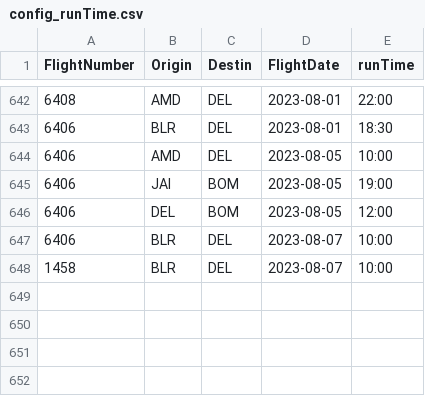
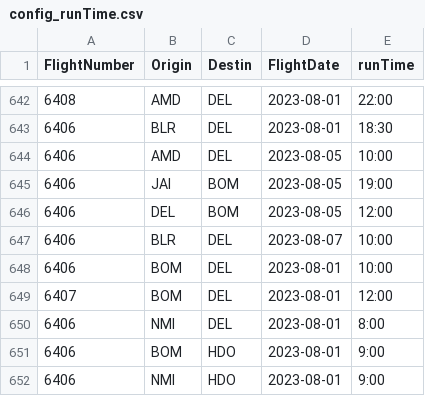
Before and after one commit to vivekbolla123/rm-allocation-serverless-funcs, a CSV file: QPDynamicAllocation/testcases/input/config_runTime.csv, drawn as a sheet; only a part is shown, gaps mark what is left out.

```diff
--- a/QPDynamicAllocation/testcases/input/config_runTime.csv
+++ b/QPDynamicAllocation/testcases/input/config_runTime.csv
@@ -647,2 +647,6 @@
 6406,BLR,DEL,2023-08-07,10:00
-1458,BLR,DEL,2023-08-07,10:00
+6406,BOM,DEL,2023-08-01,10:00
+6407,BOM,DEL,2023-08-01,12:00
+6406,NMI,DEL,2023-08-01,8:00
+6406,BOM,HDO,2023-08-01,9:00
+6406,NMI,HDO,2023-08-01,9:00
```
Also changed, not shown: QPDynamicAllocation/testcases/input/Bookload.csv, QPDynamicAllocation/testcases/input/MarketList.csv, 5 other files.
